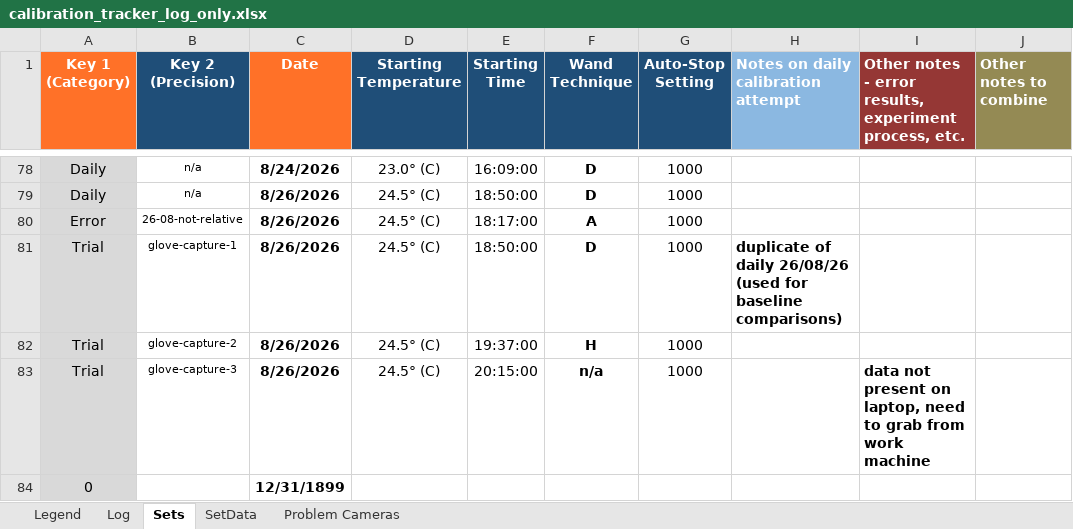
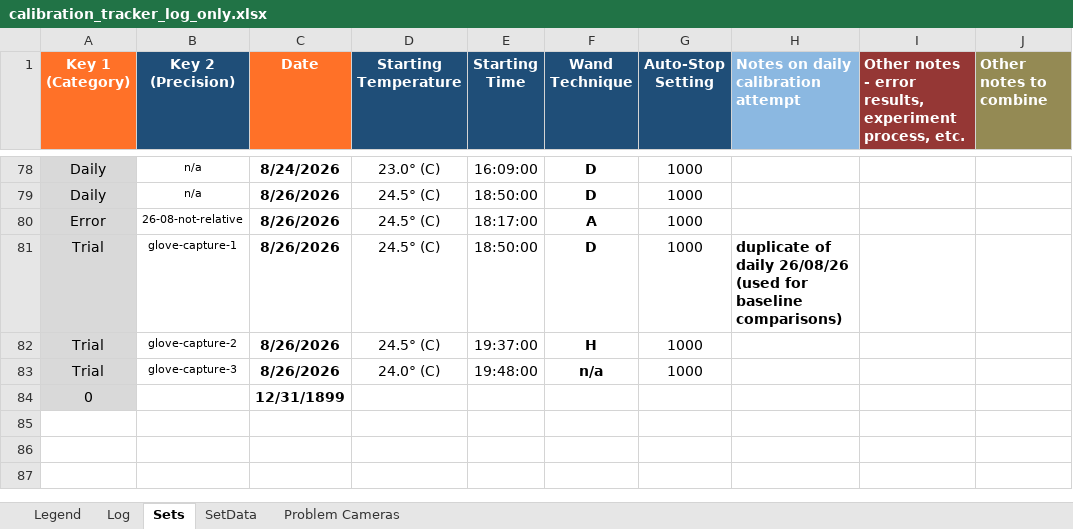
Before and after one commit to newwby/vicon-documentation, an Excel workbook: Data/calibration_tracker_log_only.xlsx, sheet Sets, drawn as a sheet; only a part is shown, gaps mark what is left out; values as stored, in another font and other column widths than the file's, no borders; conditional formats not drawn; the diff names each change by its address in the sheet, - before the commit and + after, or states it on an @@ line.

```diff
--- a/Data/calibration_tracker_log_only.xlsx (sheet Sets)
+++ b/Data/calibration_tracker_log_only.xlsx (sheet Sets)
-D83 (Starting Temperature): 24.5° (C)
+D83 (Starting Temperature): 24.0° (C)
-E83 (Starting Time): 20:15:00
+E83 (Starting Time): 19:48:00
-I83: data not present on laptop, need to grab from work machine
+I83: (empty)
```
Also changed, not shown: Data/LCAS Vicon Temperature Tracker.xlsx, 5 other files.
